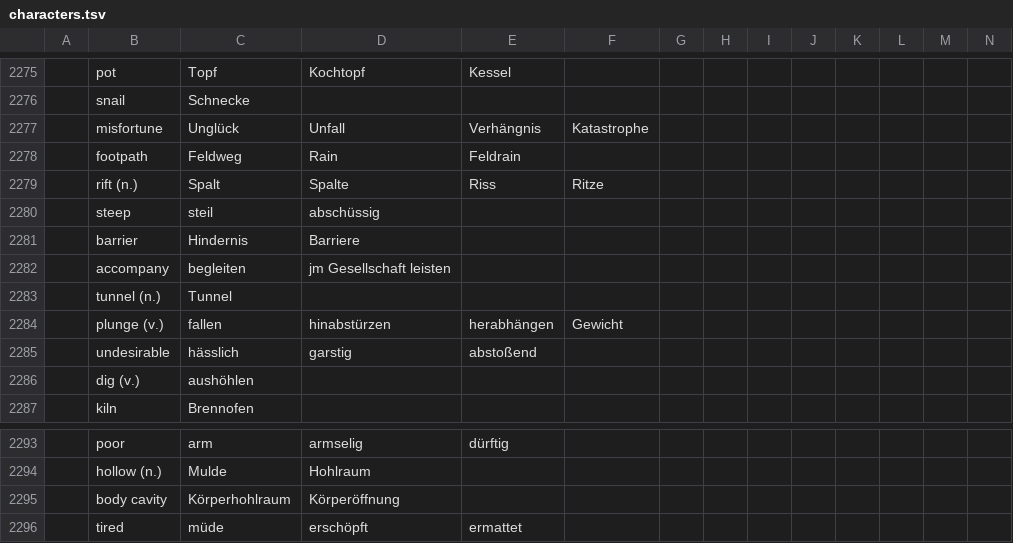
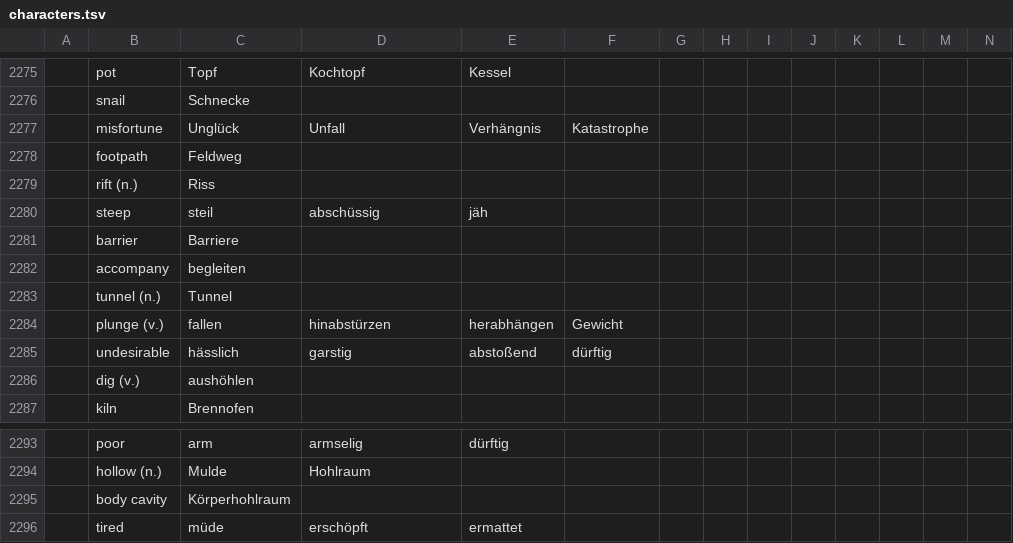
Before and after one commit to marcaltmann/hanzi, a TSV file: characters.tsv, drawn as a sheet; only a part is shown, gaps mark what is left out; the diff names each change by its address in the sheet, - before the commit and + after, or states it on an @@ line.

Commit message:
WIP 34

```diff
--- a/characters.tsv
+++ b/characters.tsv
-D2278: Rain
+D2278: (empty)
-E2278: Feldrain
+E2278: (empty)
-C2279: Spalt
+C2279: Riss
-D2279: Spalte
+D2279: (empty)
-E2279: Riss
+E2279: (empty)
-F2279: Ritze
+F2279: (empty)
-E2280: (empty)
+E2280: jäh
-C2281: Hindernis
+C2281: Barriere
-D2281: Barriere
+D2281: (empty)
-D2282: jm Gesellschaft leisten
+D2282: (empty)
-F2285: (empty)
+F2285: dürftig
-D2295: Körperöffnung
+D2295: (empty)
```
